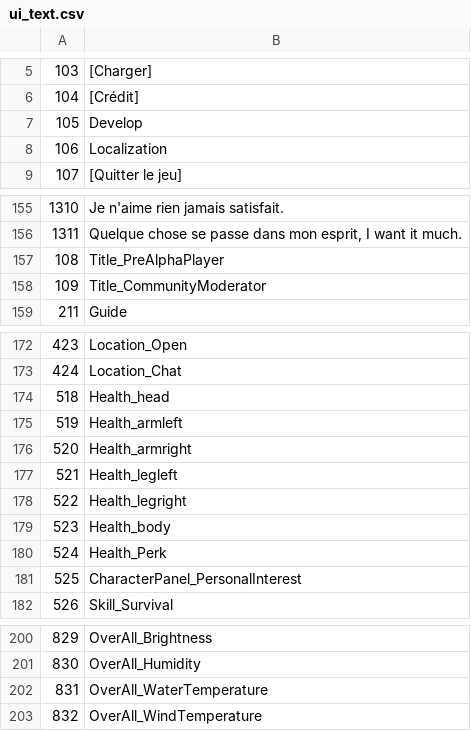
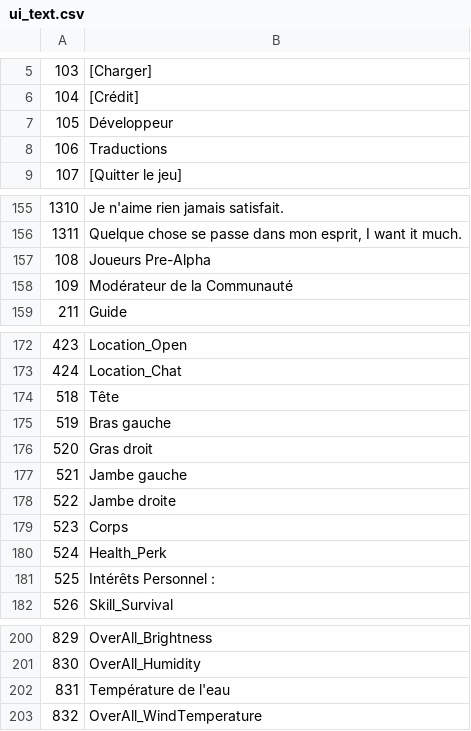
Before and after one commit to justusgamelab2016/LW-translation, a CSV file: language/fr/ui_text.csv, drawn as a sheet; only a part is shown, gaps mark what is left out.

Commit message:
Update ui_text.csv

```diff
--- a/language/fr/ui_text.csv
+++ b/language/fr/ui_text.csv
@@ -6,4 +6,4 @@
 104,[Crédit]
-105,Develop
-106,Localization
+105,Développeur
+106,Traductions
 107,[Quitter le jeu]
@@ -156,4 +156,4 @@
 1311,"Quelque chose se passe dans mon esprit, I want it much."
-108,Title_PreAlphaPlayer
-109,Title_CommunityModerator
+108,Joueurs Pre-Alpha
+109,Modérateur de la Communauté
 211,Guide
@@ -173,10 +173,10 @@
 424,Location_Chat
-518,Health_head
-519,Health_armleft
-520,Health_armright
-521,Health_legleft
-522,Health_legright
-523,Health_body
+518,Tête
+519,Bras gauche
+520,Gras droit
+521,Jambe gauche
+522,Jambe droite
+523,Corps
 524,Health_Perk
-525,CharacterPanel_PersonalInterest
+525,Intérêts Personnel :
 526,Skill_Survival
@@ -201,3 +201,3 @@
 830,OverAll_Humidity
-831,OverAll_WaterTemperature
+831,Température de l'eau
 832,OverAll_WindTemperature
```
